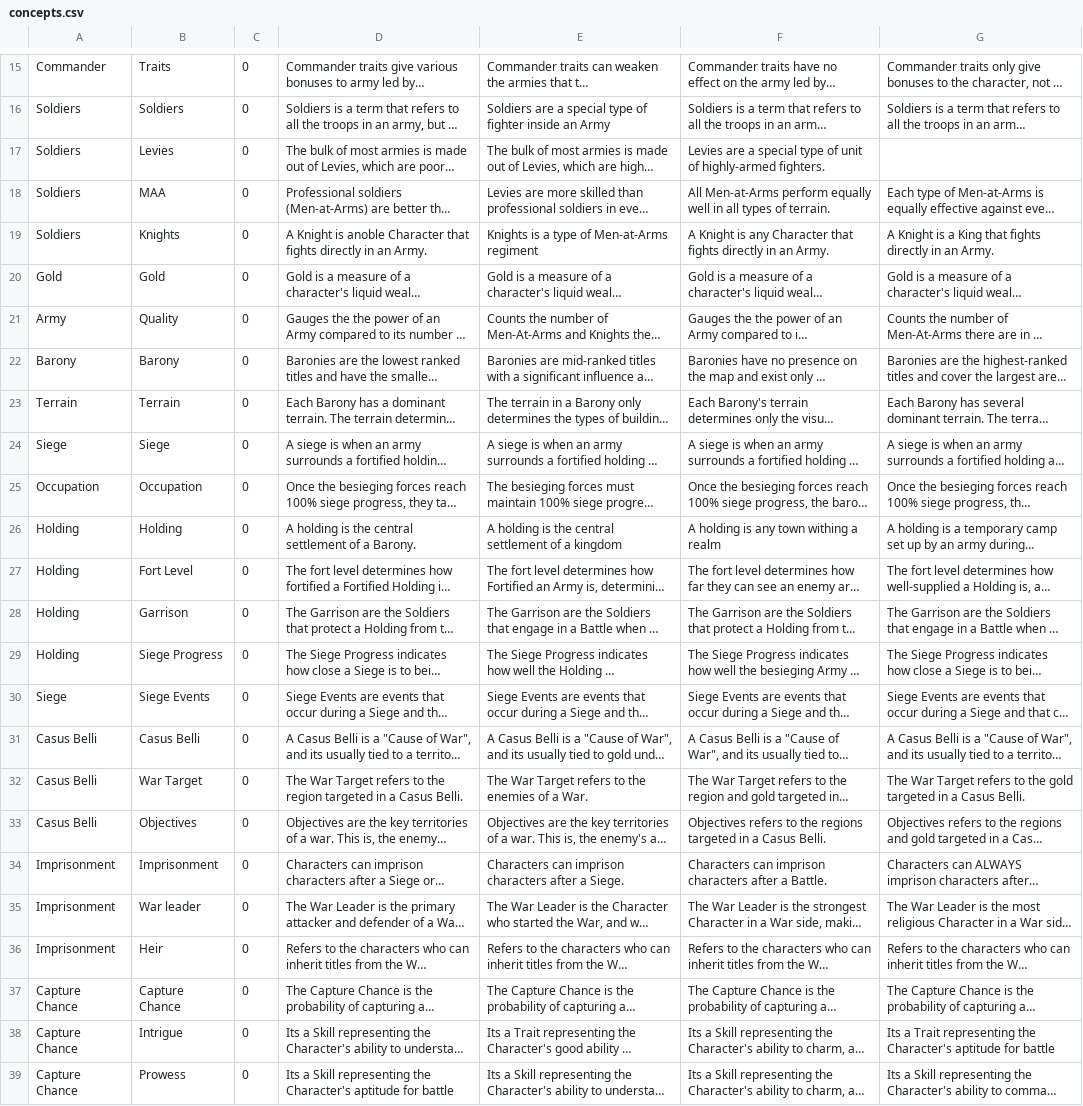
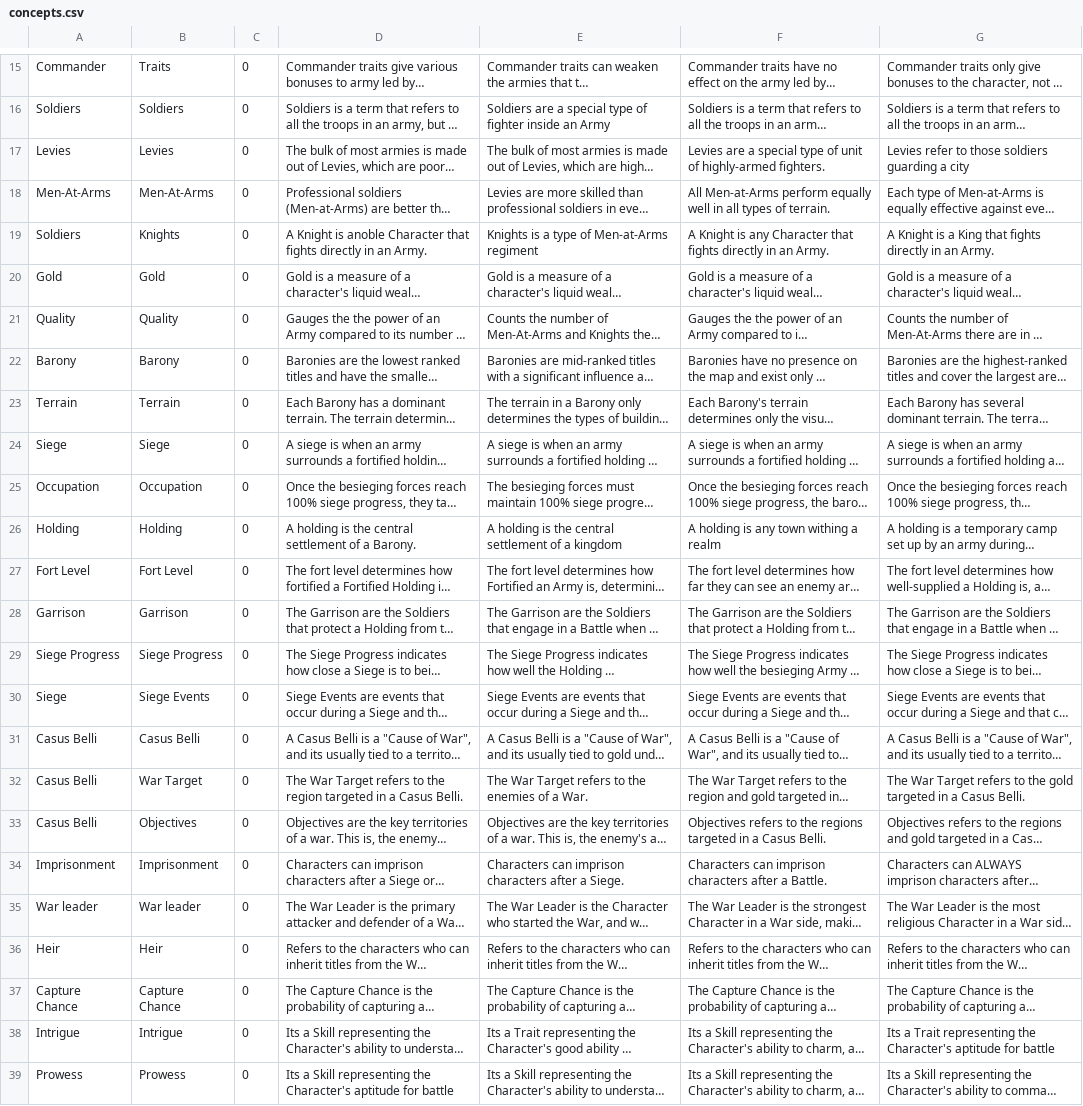
Before and after one commit to ferran98campos/thesis-questionnaire, a CSV file: public/concepts.csv, drawn as a sheet; only a part is shown, gaps mark what is left out; long unchanged cells end in …; the diff names each change by its address in the sheet, - before the commit and + after, or states it on an @@ line.

Commit message:
Update concepts.csv

```diff
--- a/public/concepts.csv
+++ b/public/concepts.csv
-A17: Soldiers
+A17: Levies
-G17: (empty)
+G17: Levies refer to those soldiers guarding a city
-A18: Soldiers
+A18: Men-At-Arms
-B18: MAA
+B18: Men-At-Arms
-A21: Army
+A21: Quality
-A27: Holding
+A27: Fort Level
-A28: Holding
+A28: Garrison
-A29: Holding
+A29: Siege Progress
-A35: Imprisonment
+A35: War leader
-A36: Imprisonment
+A36: Heir
-A38: Capture Chance
+A38: Intrigue
-A39: Capture Chance
+A39: Prowess
```
